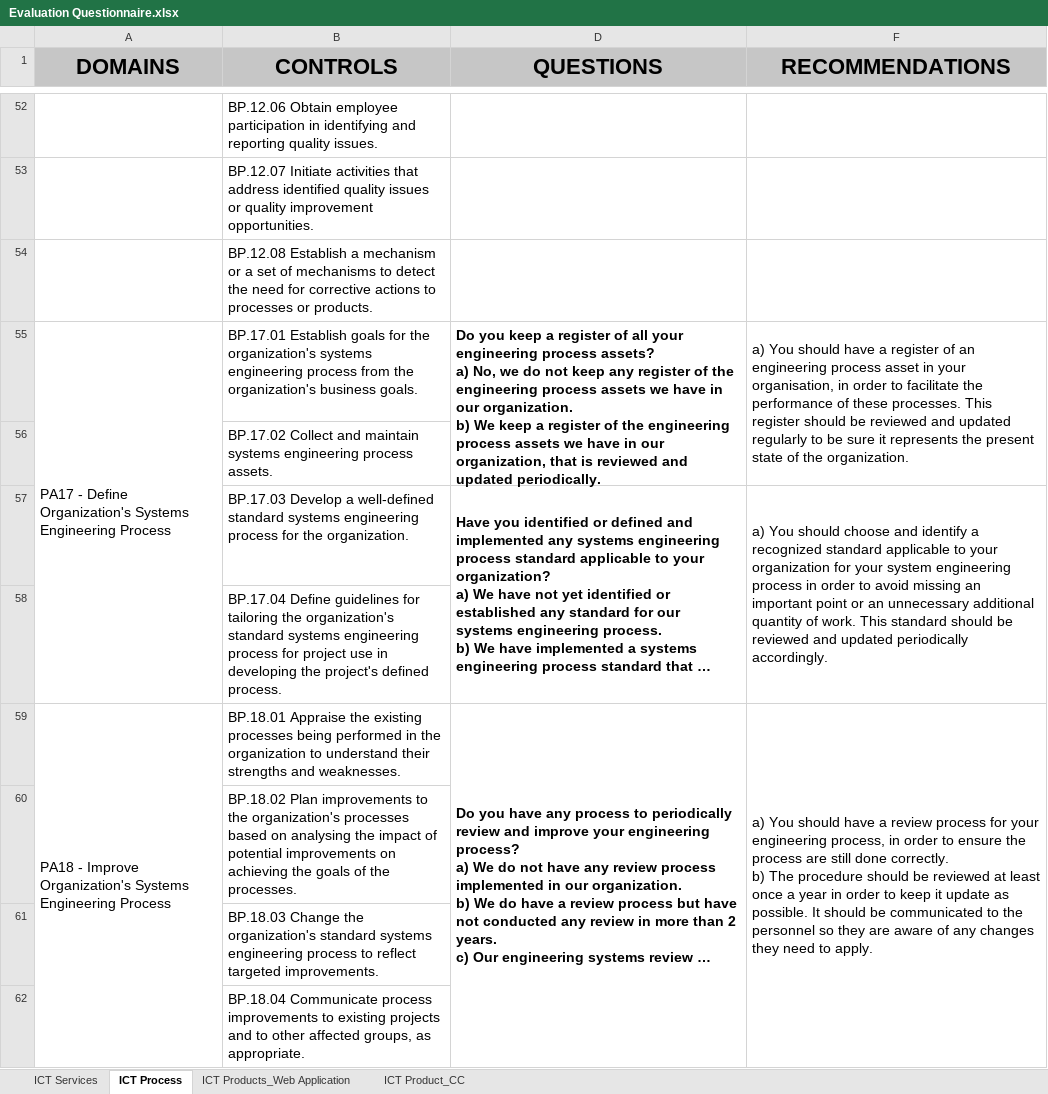
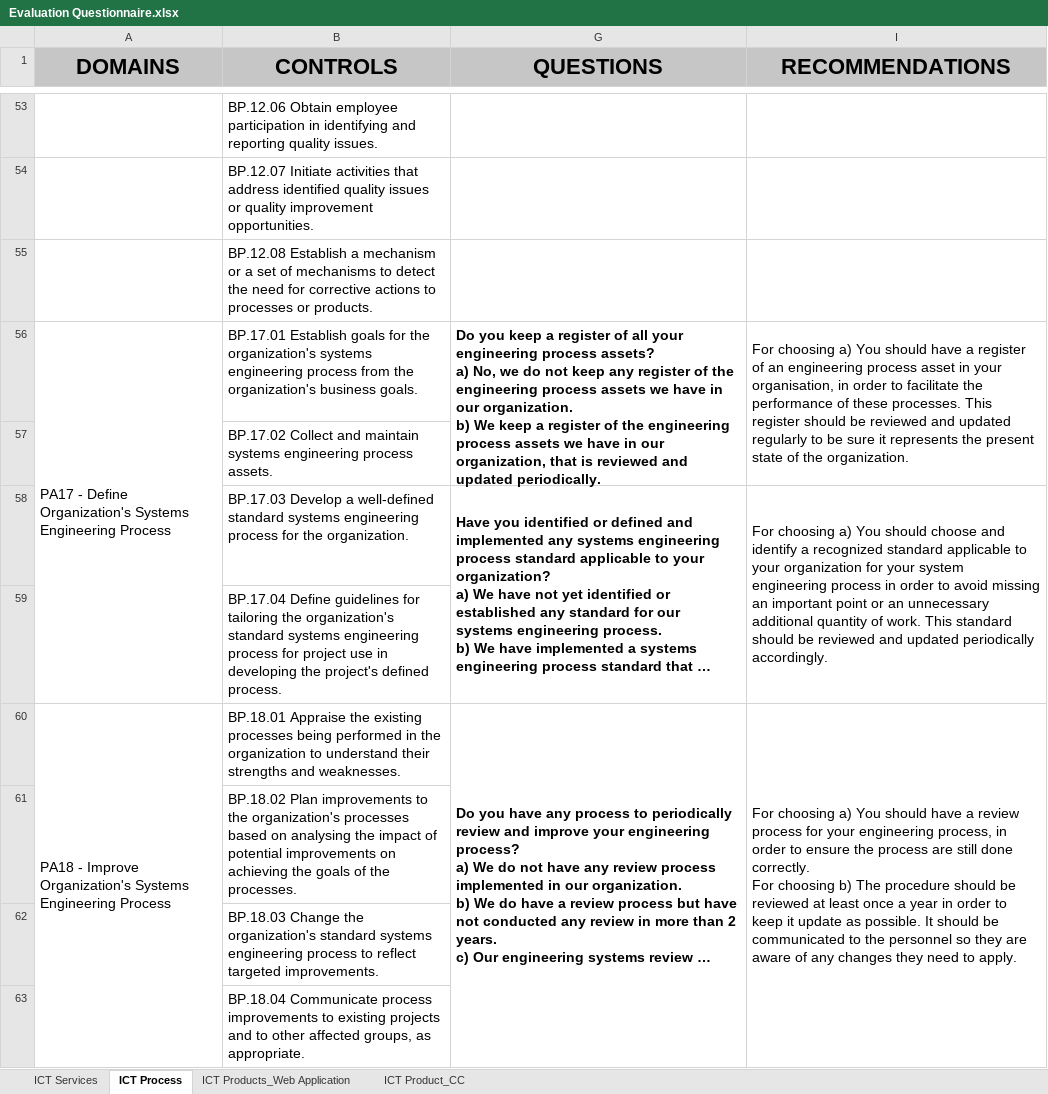
Before and after one commit to NC3-LU/coral-project, an Excel workbook: assets/docs/Evaluation Questionnaire.xlsx, sheet ICT Process, drawn as a sheet; only a part is shown, gaps mark what is left out; long unchanged cells end in …; values as stored, in another font and other column widths than the file's, no borders; addresses are those after the commit; ↵ is a line break in a cell; the diff covers the shown part only; the diff names each change by its address in the sheet, - before the commit and + after, or states it on an @@ line.

```diff
--- a/assets/docs/Evaluation Questionnaire.xlsx (sheet ICT Process)
+++ b/assets/docs/Evaluation Questionnaire.xlsx (sheet ICT Process)
-I56 (RECOMMENDATIONS): a) You…
+I56 (RECOMMENDATIONS): For choosing a) You…
-I58 (RECOMMENDATIONS): a) You…
+I58 (RECOMMENDATIONS): For choosing a) You…
-I60 (RECOMMENDATIONS): a) You should have a review process for your engineering process, in order to ensure the process are still done correctly. ↵ b) The…
+I60 (RECOMMENDATIONS): For choosing a) You should have a review process for your engineering process, in order to ensure the process are still done correctly. ↵ For choosing b) The…
```
Also changed, not shown: 1 added row, 1 removed row, 35 edited cells, cell formats and merged cells elsewhere in this sheet, sheet ICT Product_CC, sheet ICT Services, sheet ICT Products_Web Application.
